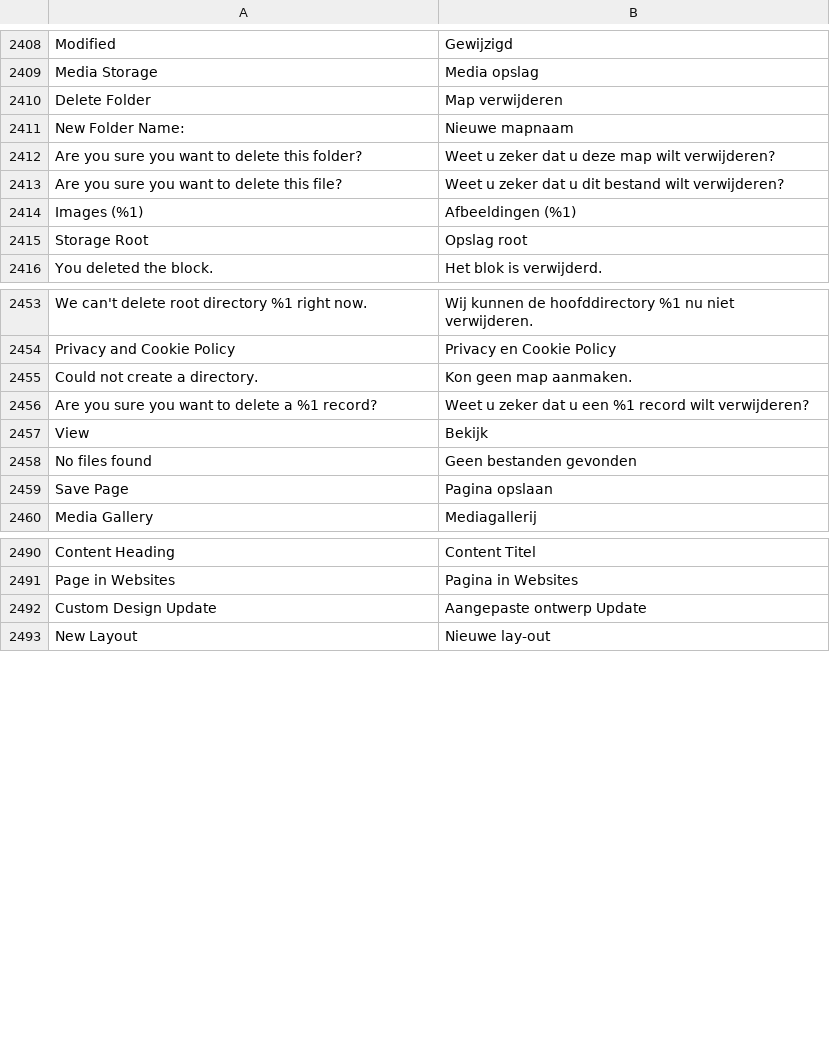
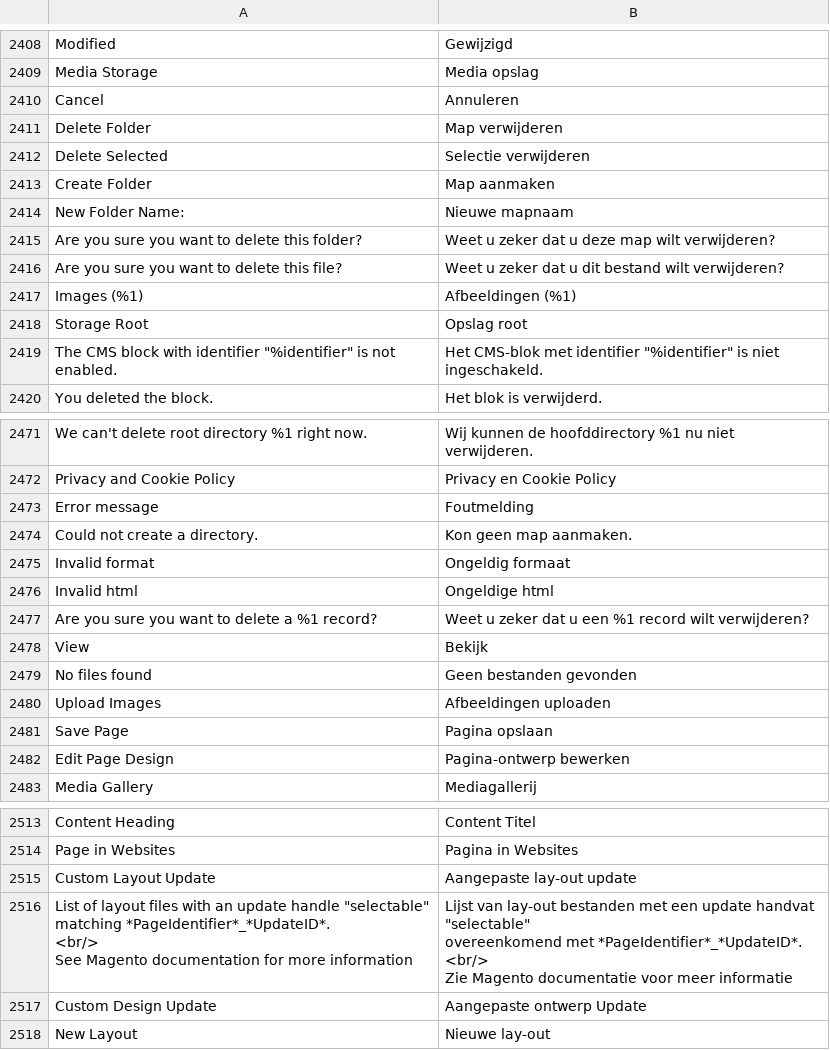
Before and after one commit to magento-l10n/language-nl_NL, a CSV file: nl_NL.csv, drawn as a sheet; only a part is shown, gaps mark what is left out; ↵ is a line break in a cell; the diff covers the shown part only; the diff names each change by its address in the sheet, - before the commit and + after, or states it on an @@ line.

```diff
--- a/nl_NL.csv
+++ b/nl_NL.csv
+row 2410: Cancel | Annuleren
@@ row 2655 moved to row 2412: Delete Selected @@
+row 2413: Create Folder | Map aanmaken
+row 2419: The CMS block with identifier "%identifier" is not enabled. | Het CMS-blok met identifier "%identifier" is niet ingeschakeld.
@@ row 2626 moved to row 2473: Error message @@
+row 2475: Invalid format | Ongeldig formaat
+row 2476: Invalid html | Ongeldige html
+row 2480: Upload Images | Afbeeldingen uploaden
+row 2482: Edit Page Design | Pagina-ontwerp bewerken
+row 2515: Custom Layout Update | Aangepaste lay-out update
+row 2516: List of layout files with an update handle "selectable" ↵ matching *PageIdentifier*_*UpdateID*. ↵ <br/> ↵ See Magento documentation for more information | Lijst van lay-out bestanden met een update handvat "selectable" ↵ overeenkomend met *PageIdentifier*_*UpdateID*. ↵ <br/> ↵ Zie Magento documentatie voor meer informatie
```
Also changed, not shown: 12 added rows and 2 moved rows elsewhere in this file, 1 other file.
